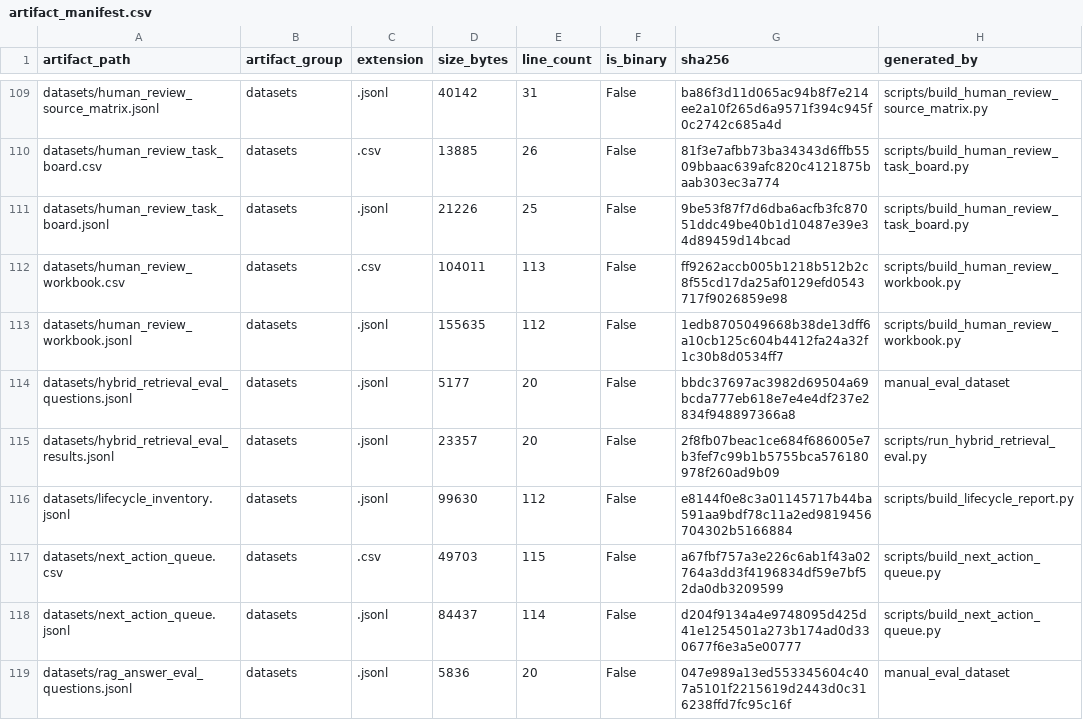
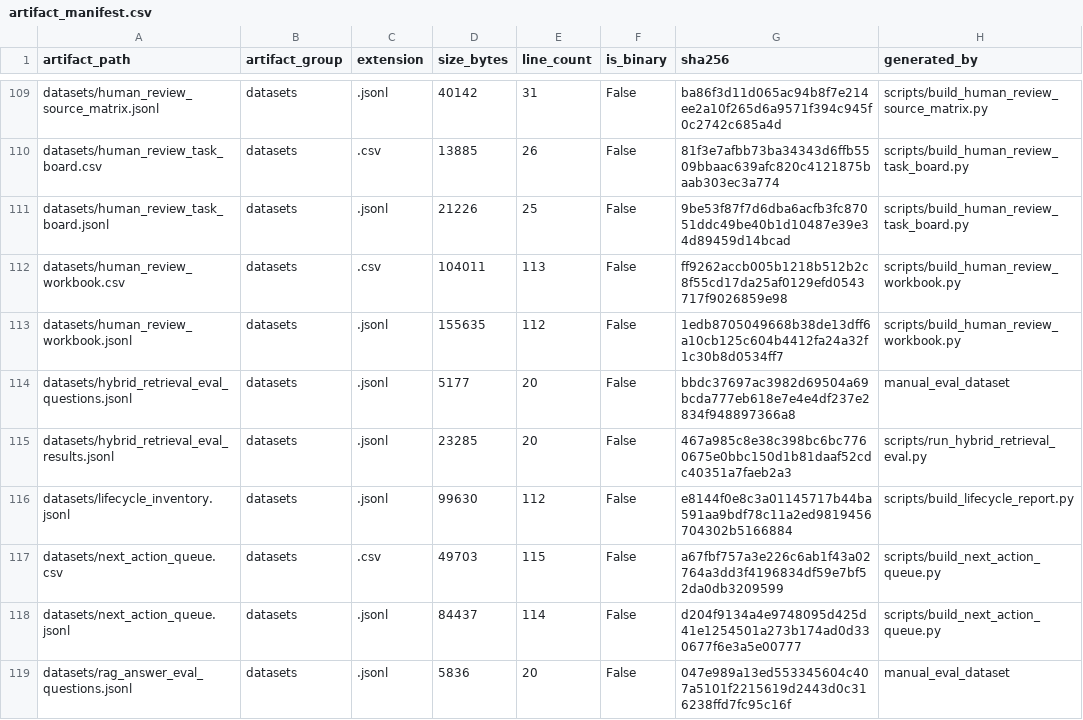
Before and after one commit to xinghuahewo/KB, a CSV file: bgp_knowledge_base/datasets/artifact_manifest.csv, drawn as a sheet; only a part is shown, gaps mark what is left out; the diff covers the shown part only.

```diff
--- a/bgp_knowledge_base/datasets/artifact_manifest.csv
+++ b/bgp_knowledge_base/datasets/artifact_manifest.csv
@@ -114,3 +114,3 @@ datasets/human_review_workbook.jsonl,datasets,.jsonl,155635,112,False,1edb870504
 datasets/hybrid_retrieval_eval_questions.jsonl,datasets,.jsonl,5177,20,False,bbdc37697ac3982d69504a69bcda777eb618e7e4e4df237e2834f948897366a8,manual_eval_dataset
-datasets/hybrid_retrieval_eval_results.jsonl,datasets,.jsonl,23357,20,False,2f8fb07beac1ce684f686005e7b3fef7c99b1b5755bca576180978f260ad9b09,scripts/run_hybrid_retrieval_eval.py
+datasets/hybrid_retrieval_eval_results.jsonl,datasets,.jsonl,23285,20,False,467a985c8e38c398bc6bc7760675e0bbc150d1b81daaf52cdc40351a7faeb2a3,scripts/run_hybrid_retrieval_eval.py
 datasets/lifecycle_inventory.jsonl,datasets,.jsonl,99630,112,False,e8144f0e8c3a01145717b44ba591aa9bdf78c11a2ed9819456704302b5166884,scripts/build_lifecycle_report.py
```
Also changed, not shown: 1 added row and 31 edited cells elsewhere in this file, 25 other files.
